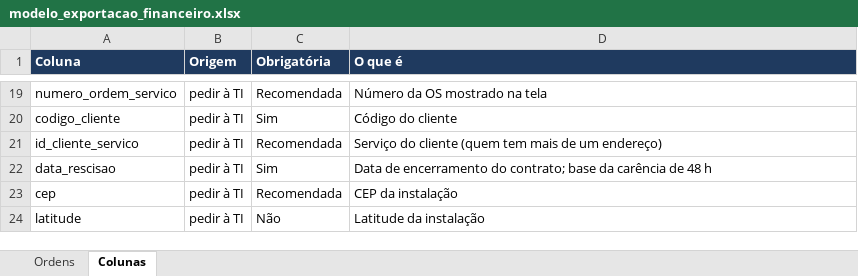
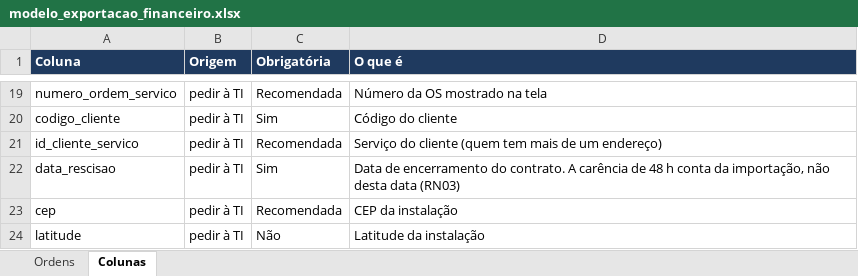
Before and after one commit to Cognix2000/Equipment-pickup-system, an Excel workbook: ferramentas/dados-ficticios/modelo_exportacao_financeiro.xlsx, sheet Colunas, drawn as a sheet; only a part is shown, gaps mark what is left out; values as stored, in another font and other column widths than the file's, no borders; the diff names each change by its address in the sheet, - before the commit and + after, or states it on an @@ line.

```diff
--- a/ferramentas/dados-ficticios/modelo_exportacao_financeiro.xlsx (sheet Colunas)
+++ b/ferramentas/dados-ficticios/modelo_exportacao_financeiro.xlsx (sheet Colunas)
-D22 (O que é): …encerramento do contrato; base da carência de 48 h
+D22 (O que é): …encerramento do contrato. A carência de 48 h conta da importação, não desta data (RN03)
```
